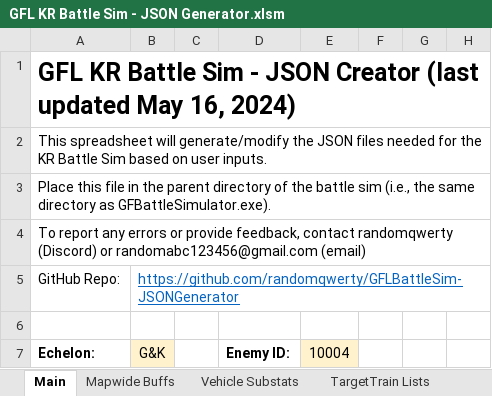
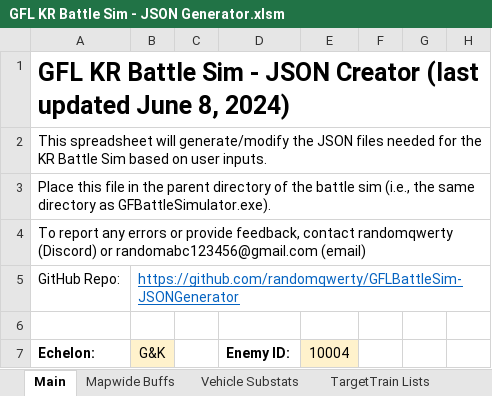
Before and after one commit to randomqwerty/GFLBattleSim-JSONGenerator, an Excel workbook: GFL KR Battle Sim - JSON Generator.xlsm, sheet Main, drawn as a sheet; only a part is shown; values as stored, in another font and other column widths than the file's, no borders; charts and pictures and conditional formats not drawn; the diff names each change by its address in the sheet, - before the commit and + after, or states it on an @@ line.

```diff
--- a/GFL KR Battle Sim - JSON Generator.xlsm (sheet Main)
+++ b/GFL KR Battle Sim - JSON Generator.xlsm (sheet Main)
-A1 (Echelon:): …(last updated May 16, 2024)
+A1 (Echelon:): …(last updated June 8, 2024)
```
Also changed, not shown: charts or pictures, 1 other file.
